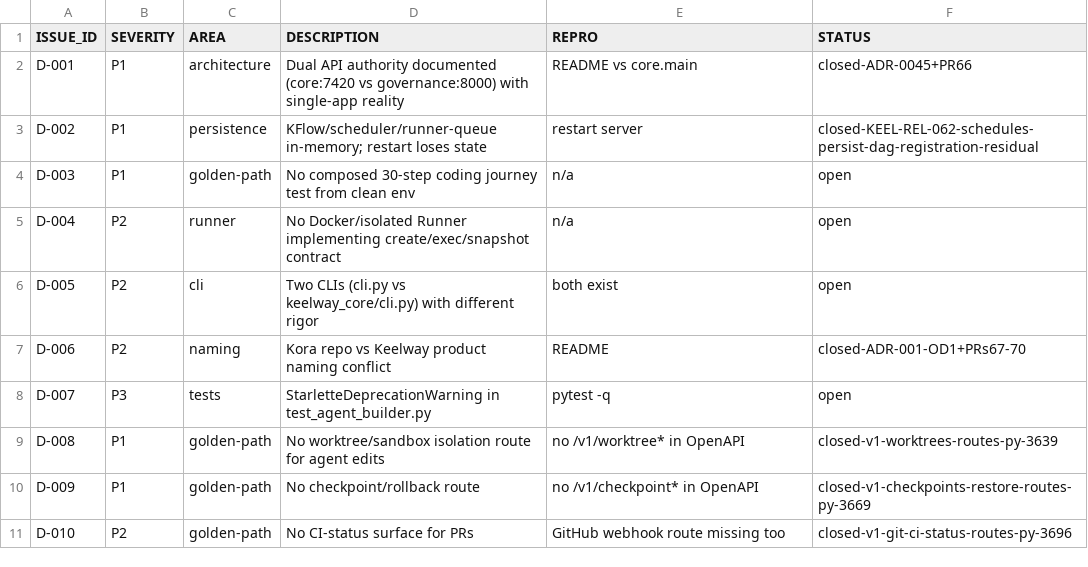
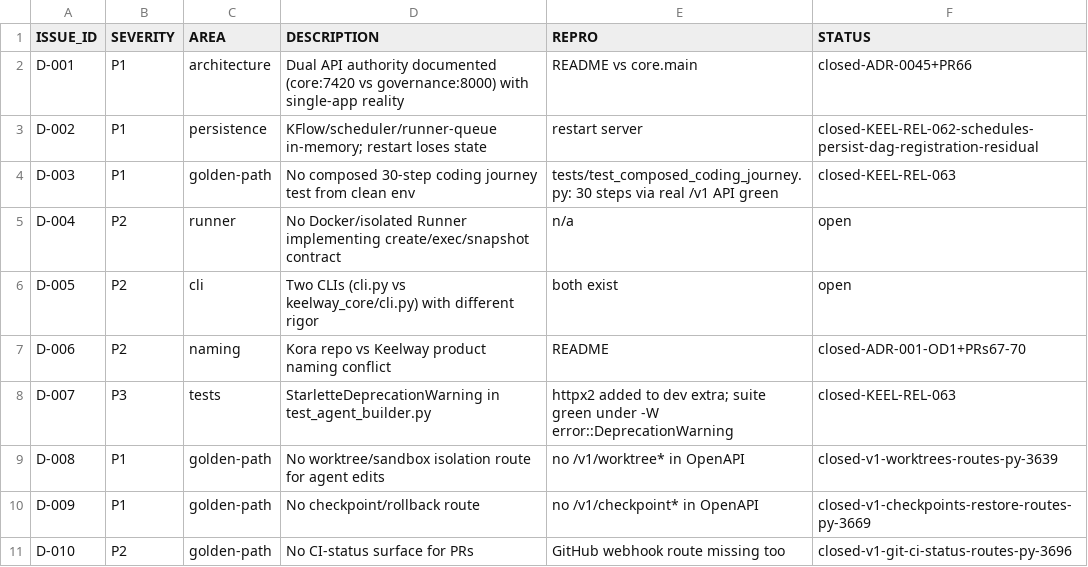
Before and after one commit to creova-gif/keelway, a CSV file: docs/release-readiness/2026-11-17/16-known-defects.csv, drawn as a sheet.

```diff
--- a/docs/release-readiness/2026-11-17/16-known-defects.csv
+++ b/docs/release-readiness/2026-11-17/16-known-defects.csv
@@ -3,3 +3,3 @@ D-001,P1,architecture,Dual API authority documented (core:7420 vs governance:800
 D-002,P1,persistence,KFlow/scheduler/runner-queue in-memory; restart loses state,restart server,closed-KEEL-REL-062-schedules-persist-dag-registration-residual
-D-003,P1,golden-path,No composed 30-step coding journey test from clean env,n/a,open
+D-003,P1,golden-path,No composed 30-step coding journey test from clean env,tests/test_composed_coding_journey.py: 30 steps via real /v1 API green,closed-KEEL-REL-063
 D-004,P2,runner,No Docker/isolated Runner implementing create/exec/snapshot contract,n/a,open
@@ -7,3 +7,3 @@ D-005,P2,cli,Two CLIs (cli.py vs keelway_core/cli.py) with different rigor,both
 D-006,P2,naming,Kora repo vs Keelway product naming conflict,README,closed-ADR-001-OD1+PRs67-70
-D-007,P3,tests,StarletteDeprecationWarning in test_agent_builder.py,pytest -q,open
+D-007,P3,tests,StarletteDeprecationWarning in test_agent_builder.py,httpx2 added to dev extra; suite green under -W error::DeprecationWarning,closed-KEEL-REL-063
 D-008,P1,golden-path,No worktree/sandbox isolation route for agent edits,no /v1/worktree* in OpenAPI,closed-v1-worktrees-routes-py-3639
```
Also changed, not shown: 5 other files.
